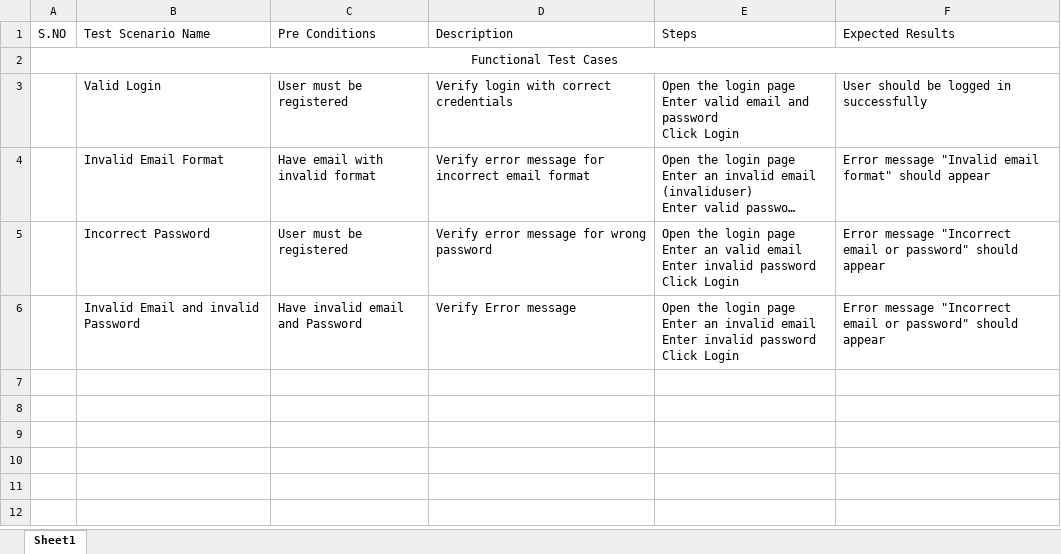
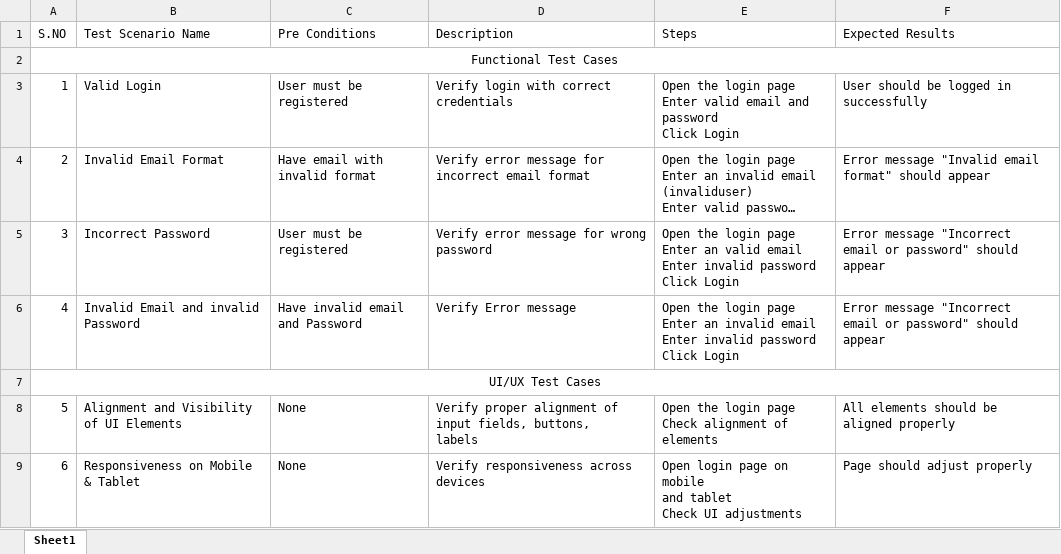
Before and after one commit to john-branesh/Path_SDET, an Excel workbook: AppVwoTestStratergy/TestCases.xlsx, sheet Sheet1, drawn as a sheet; long unchanged cells end in …; values as stored, in another font and other column widths than the file's, no borders; ↵ is a line break in a cell; the diff names each change by its address in the sheet, - before the commit and + after, or states it on an @@ line.

Commit message:
udated few TC

```diff
--- a/AppVwoTestStratergy/TestCases.xlsx (sheet Sheet1)
+++ b/AppVwoTestStratergy/TestCases.xlsx (sheet Sheet1)
-A3 (S.NO): (empty)
+A3 (S.NO): 1
-A4 (S.NO): (empty)
+A4 (S.NO): 2
-A5 (S.NO): (empty)
+A5 (S.NO): 3
-A6 (S.NO): (empty)
+A6 (S.NO): 4
+row 7: UI/UX Test Cases
+row 8: 5 | Alignment and Visibility of UI Elements | None | Verify proper alignment of input fields, buttons, ↵ labels | Open the login page ↵ Check alignment of elements | All elements should be aligned properly
+row 9: 6 | Responsiveness on Mobile & Tablet | None | Verify responsiveness across devices | Open login page on mobile ↵ and tablet ↵ Check UI adjustments | Page should adjust properly
```
